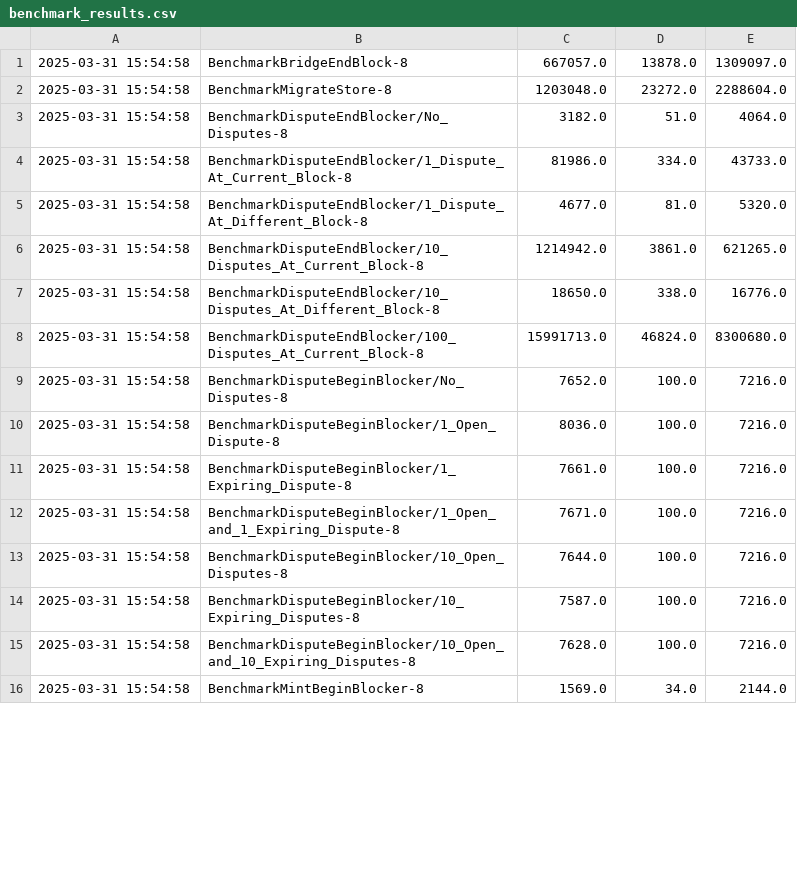
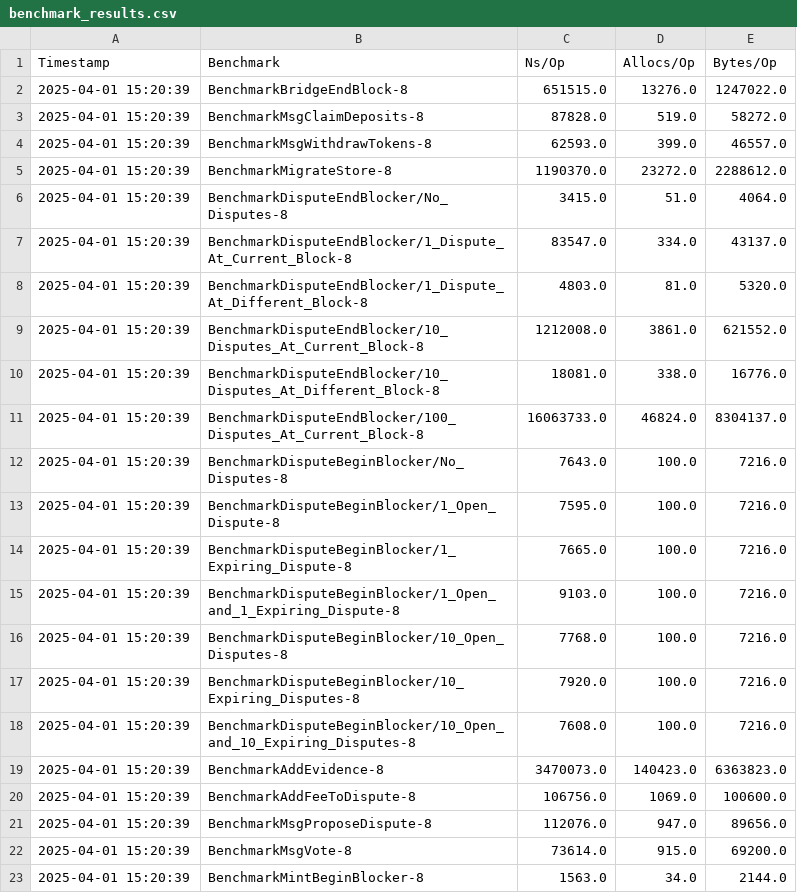
Before and after one commit to tellor-io/layer, a CSV file: scripts/benchmark/results/benchmark_results.csv, drawn as a sheet; only a part is shown; the diff covers the shown part only.

Commit message:
more msg benchmarks

```diff
--- a/scripts/benchmark/results/benchmark_results.csv
+++ b/scripts/benchmark/results/benchmark_results.csv
@@ -1,16 +1,23 @@
-2025-03-31 15:54:58,BenchmarkBridgeEndBlock-8,667057.0,13878.0,1309097.0
-2025-03-31 15:54:58,BenchmarkMigrateStore-8,1203048.0,23272.0,2288604.0
-2025-03-31 15:54:58,BenchmarkDisputeEndBlocker/No_Disputes-8,3182.0,51.0,4064.0
-2025-03-31 15:54:58,BenchmarkDisputeEndBlocker/1_Dispute_At_Current_Block-8,81986.0,334.0,43733.0
-2025-03-31 15:54:58,BenchmarkDisputeEndBlocker/1_Dispute_At_Different_Block-8,4677.0,81.0,5320.0
-2025-03-31 15:54:58,BenchmarkDisputeEndBlocker/10_Disputes_At_Current_Block-8,1214942.0,3861.0,621265.0
-2025-03-31 15:54:58,BenchmarkDisputeEndBlocker/10_Disputes_At_Different_Block-8,18650.0,338.0,16776.0
-2025-03-31 15:54:58,BenchmarkDisputeEndBlocker/100_Disputes_At_Current_Block-8,15991713.0,46824.0,8300680.0
-2025-03-31 15:54:58,BenchmarkDisputeBeginBlocker/No_Disputes-8,7652.0,100.0,7216.0
-2025-03-31 15:54:58,BenchmarkDisputeBeginBlocker/1_Open_Dispute-8,8036.0,100.0,7216.0
-2025-03-31 15:54:58,BenchmarkDisputeBeginBlocker/1_Expiring_Dispute-8,7661.0,100.0,7216.0
-2025-03-31 15:54:58,BenchmarkDisputeBeginBlocker/1_Open_and_1_Expiring_Dispute-8,7671.0,100.0,7216.0
-2025-03-31 15:54:58,BenchmarkDisputeBeginBlocker/10_Open_Disputes-8,7644.0,100.0,7216.0
-2025-03-31 15:54:58,BenchmarkDisputeBeginBlocker/10_Expiring_Disputes-8,7587.0,100.0,7216.0
-2025-03-31 15:54:58,BenchmarkDisputeBeginBlocker/10_Open_and_10_Expiring_Disputes-8,7628.0,100.0,7216.0
-2025-03-31 15:54:58,BenchmarkMintBeginBlocker-8,1569.0,34.0,2144.0
+Timestamp,Benchmark,Ns/Op,Allocs/Op,Bytes/Op
+2025-04-01 15:20:39,BenchmarkBridgeEndBlock-8,651515.0,13276.0,1247022.0
+2025-04-01 15:20:39,BenchmarkMsgClaimDeposits-8,87828.0,519.0,58272.0
+2025-04-01 15:20:39,BenchmarkMsgWithdrawTokens-8,62593.0,399.0,46557.0
+2025-04-01 15:20:39,BenchmarkMigrateStore-8,1190370.0,23272.0,2288612.0
+2025-04-01 15:20:39,BenchmarkDisputeEndBlocker/No_Disputes-8,3415.0,51.0,4064.0
+2025-04-01 15:20:39,BenchmarkDisputeEndBlocker/1_Dispute_At_Current_Block-8,83547.0,334.0,43137.0
+2025-04-01 15:20:39,BenchmarkDisputeEndBlocker/1_Dispute_At_Different_Block-8,4803.0,81.0,5320.0
+2025-04-01 15:20:39,BenchmarkDisputeEndBlocker/10_Disputes_At_Current_Block-8,1212008.0,3861.0,621552.0
+2025-04-01 15:20:39,BenchmarkDisputeEndBlocker/10_Disputes_At_Different_Block-8,18081.0,338.0,16776.0
+2025-04-01 15:20:39,BenchmarkDisputeEndBlocker/100_Disputes_At_Current_Block-8,16063733.0,46824.0,8304137.0
+2025-04-01 15:20:39,BenchmarkDisputeBeginBlocker/No_Disputes-8,7643.0,100.0,7216.0
+2025-04-01 15:20:39,BenchmarkDisputeBeginBlocker/1_Open_Dispute-8,7595.0,100.0,7216.0
+2025-04-01 15:20:39,BenchmarkDisputeBeginBlocker/1_Expiring_Dispute-8,7665.0,100.0,7216.0
+2025-04-01 15:20:39,BenchmarkDisputeBeginBlocker/1_Open_and_1_Expiring_Dispute-8,9103.0,100.0,7216.0
+2025-04-01 15:20:39,BenchmarkDisputeBeginBlocker/10_Open_Disputes-8,7768.0,100.0,7216.0
+2025-04-01 15:20:39,BenchmarkDisputeBeginBlocker/10_Expiring_Disputes-8,7920.0,100.0,7216.0
+2025-04-01 15:20:39,BenchmarkDisputeBeginBlocker/10_Open_and_10_Expiring_Disputes-8,7608.0,100.0,7216.0
+2025-04-01 15:20:39,BenchmarkAddEvidence-8,3470073.0,140423.0,6363823.0
+2025-04-01 15:20:39,BenchmarkAddFeeToDispute-8,106756.0,1069.0,100600.0
+2025-04-01 15:20:39,BenchmarkMsgProposeDispute-8,112076.0,947.0,89656.0
+2025-04-01 15:20:39,BenchmarkMsgVote-8,73614.0,915.0,69200.0
+2025-04-01 15:20:39,BenchmarkMintBeginBlocker-8,1563.0,34.0,2144.0
```
Also changed, not shown: 21 edited cells elsewhere in this file, 7 other files.
